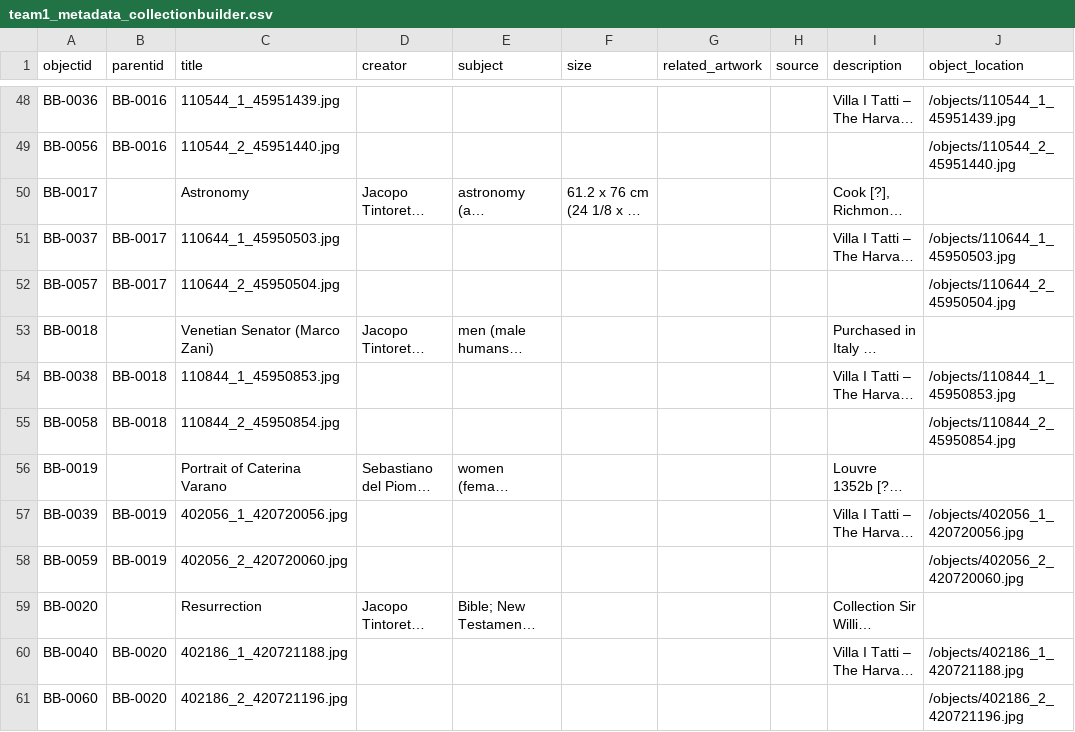
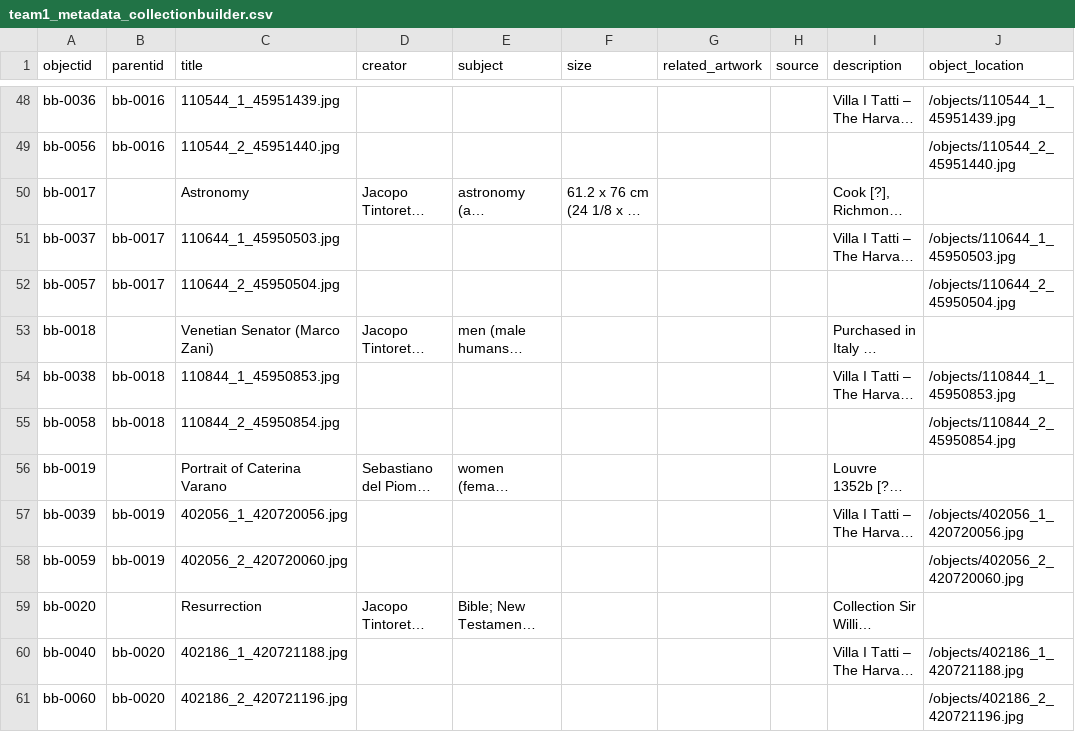
Before and after one commit to info663-fa25/team1, a CSV file: _data/team1_metadata_collectionbuilder.csv, drawn as a sheet; only a part is shown, gaps mark what is left out; long unchanged cells end in …; the diff covers the shown part only; the diff names each change by its address in the sheet, - before the commit and + after, or states it on an @@ line.

```diff
--- a/_data/team1_metadata_collectionbuilder.csv
+++ b/_data/team1_metadata_collectionbuilder.csv
-A48 (objectid): BB-0036
+A48 (objectid): bb-0036
-B48:B49 (parentid): BB-0016
+B48:B49 (parentid): bb-0016
-A49 (objectid): BB-0056
+A49 (objectid): bb-0056
-A50 (objectid): BB-0017
+A50 (objectid): bb-0017
-A51 (objectid): BB-0037
+A51 (objectid): bb-0037
-B51:B52 (parentid): BB-0017
+B51:B52 (parentid): bb-0017
-A52 (objectid): BB-0057
+A52 (objectid): bb-0057
-A53 (objectid): BB-0018
+A53 (objectid): bb-0018
-A54 (objectid): BB-0038
+A54 (objectid): bb-0038
-B54:B55 (parentid): BB-0018
+B54:B55 (parentid): bb-0018
-A55 (objectid): BB-0058
+A55 (objectid): bb-0058
-A56 (objectid): BB-0019
+A56 (objectid): bb-0019
-A57 (objectid): BB-0039
+A57 (objectid): bb-0039
-B57:B58 (parentid): BB-0019
+B57:B58 (parentid): bb-0019
-A58 (objectid): BB-0059
+A58 (objectid): bb-0059
-A59 (objectid): BB-0020
+A59 (objectid): bb-0020
-A60 (objectid): BB-0040
+A60 (objectid): bb-0040
-B60:B61 (parentid): BB-0020
+B60:B61 (parentid): bb-0020
-A61 (objectid): BB-0060
+A61 (objectid): bb-0060
```
Also changed, not shown: 78 edited cells elsewhere in this file.
